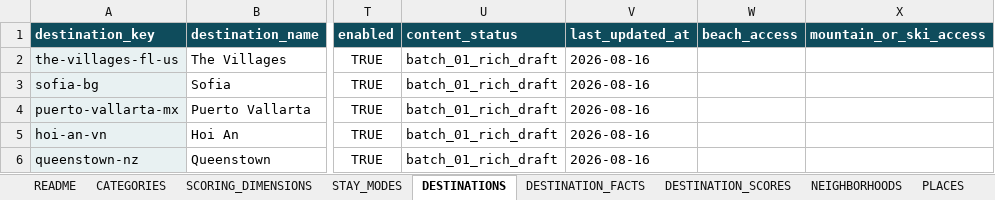
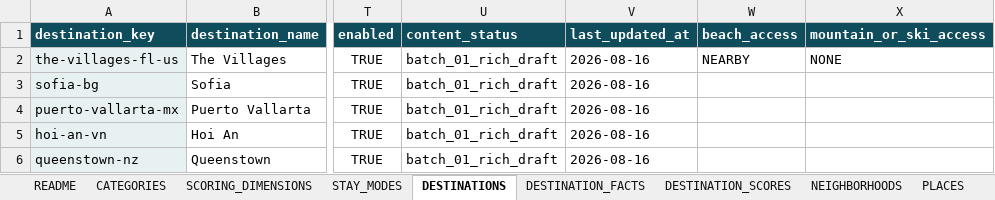
Before and after one commit to cdardano21/horizon-atlas-v2, an Excel workbook: data/DestinationFinderAI_Expansion_Batch_01_5_Destinations_v3.2.xlsx, sheet DESTINATIONS, drawn as a sheet; only a part is shown, gaps mark what is left out; values as stored, in another font and other column widths than the file's, no borders; the diff names each change by its address in the sheet, - before the commit and + after, or states it on an @@ line.

Commit message:
data: enrich The Villages workbook v3.2 fixture
Writes the 7 approved The Villages (the-villages-fl-us) core enrichment values: DESTINATIONS.beach_access=NEARBY, mountain_or_ski_access=NONE; TAXES_FINANCE.pension/social_security/ira/401k_treatment=EXEMPT, wealth_tax_applicable=No. All domestic-N/A fields (visa/tax-treaty/residency-path concepts) remain intentionally blank; property_tax_annual_rate_percent, purchase_transfer_tax_percent, and LGBTQ_INCLUSIVITY.legal_protections remain deliberately deferred; COST_OF_LIVING rows (incl. the total_monthly rollup), Excel boolean cell types, all DESTINATION_SCORES rows, and Sofia/Puerto Vallarta/Hoi An/Queenstown are all byte-for-byte unchanged. This data was written before the sparse-OOXML parser alignment bug (intelligence-v2-parser-sparse-cell-alignment-proven) was discovered and fixed; the real parser+adapter now reads all 7 values correctly with zero mapping errors, proven via 6 dedicated regression tests plus a fresh real-workbook probe. 882/882 tests pass; Master v3.2 workbook untouched.

```diff
--- a/data/DestinationFinderAI_Expansion_Batch_01_5_Destinations_v3.2.xlsx (sheet DESTINATIONS)
+++ b/data/DestinationFinderAI_Expansion_Batch_01_5_Destinations_v3.2.xlsx (sheet DESTINATIONS)
-W2 (beach_access): (empty)
+W2 (beach_access): NEARBY
-X2 (mountain_or_ski_access): (empty)
+X2 (mountain_or_ski_access): NONE
```
Also changed, not shown: sheet TAXES_FINANCE.
